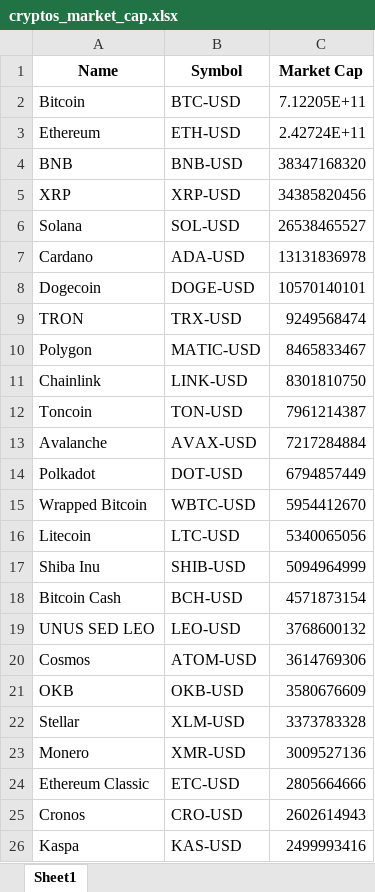
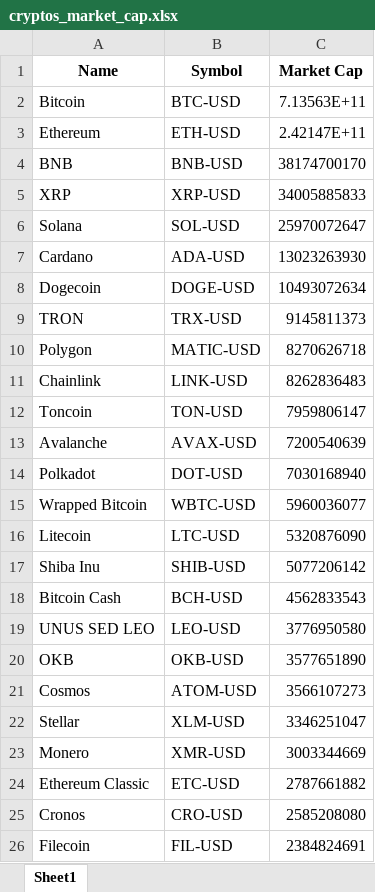
Before and after one commit to Finance-data-analytics/Financial-Data-Analytics, an Excel workbook: cryptos_market_cap.xlsx, sheet Sheet1, drawn as a sheet; values as stored, in another font and other column widths than the file's, no borders; removed rows and columns are numbered as before the commit, all else as after; the diff names each change by its address in the sheet, - before the commit and + after, or states it on an @@ line.

```diff
--- a/cryptos_market_cap.xlsx (sheet Sheet1)
+++ b/cryptos_market_cap.xlsx (sheet Sheet1)
-C2 (Market Cap): 7.12205E+11
+C2 (Market Cap): 7.13563E+11
-C3 (Market Cap): 2.42724E+11
+C3 (Market Cap): 2.42147E+11
-C4 (Market Cap): 38347168320
+C4 (Market Cap): 38174700170
-C5 (Market Cap): 34385820456
+C5 (Market Cap): 34005885833
-C6 (Market Cap): 26538465527
+C6 (Market Cap): 25970072647
-C7 (Market Cap): 13131836978
+C7 (Market Cap): 13023263930
-C8 (Market Cap): 10570140101
+C8 (Market Cap): 10493072634
-C9 (Market Cap): 9249568474
+C9 (Market Cap): 9145811373
-C10 (Market Cap): 8465833467
+C10 (Market Cap): 8270626718
-C11 (Market Cap): 8301810750
+C11 (Market Cap): 8262836483
-C12 (Market Cap): 7961214387
+C12 (Market Cap): 7959806147
-C13 (Market Cap): 7217284884
+C13 (Market Cap): 7200540639
-C14 (Market Cap): 6794857449
+C14 (Market Cap): 7030168940
-C15 (Market Cap): 5954412670
+C15 (Market Cap): 5960036077
-C16 (Market Cap): 5340065056
+C16 (Market Cap): 5320876090
-C17 (Market Cap): 5094964999
+C17 (Market Cap): 5077206142
-C18 (Market Cap): 4571873154
+C18 (Market Cap): 4562833543
-C19 (Market Cap): 3768600132
+C19 (Market Cap): 3776950580
-row 20: Cosmos | ATOM-USD | 3614769306
-C20 (Market Cap): 3580676609
+C20 (Market Cap): 3577651890
+row 21: Cosmos | ATOM-USD | 3566107273
-C22 (Market Cap): 3373783328
+C22 (Market Cap): 3346251047
-C23 (Market Cap): 3009527136
+C23 (Market Cap): 3003344669
-C24 (Market Cap): 2805664666
+C24 (Market Cap): 2787661882
-C25 (Market Cap): 2602614943
+C25 (Market Cap): 2585208080
-row 26: Kaspa | KAS-USD | 2499993416
+row 26: Filecoin | FIL-USD | 2384824691
```
Also changed, not shown: rendements_et_risques.xlsx, 5 other files.
